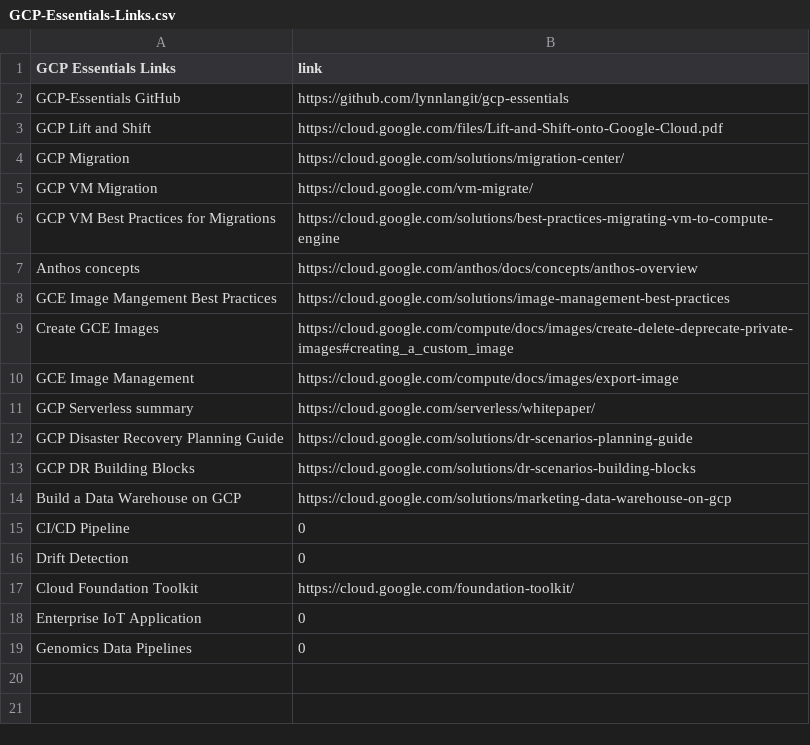
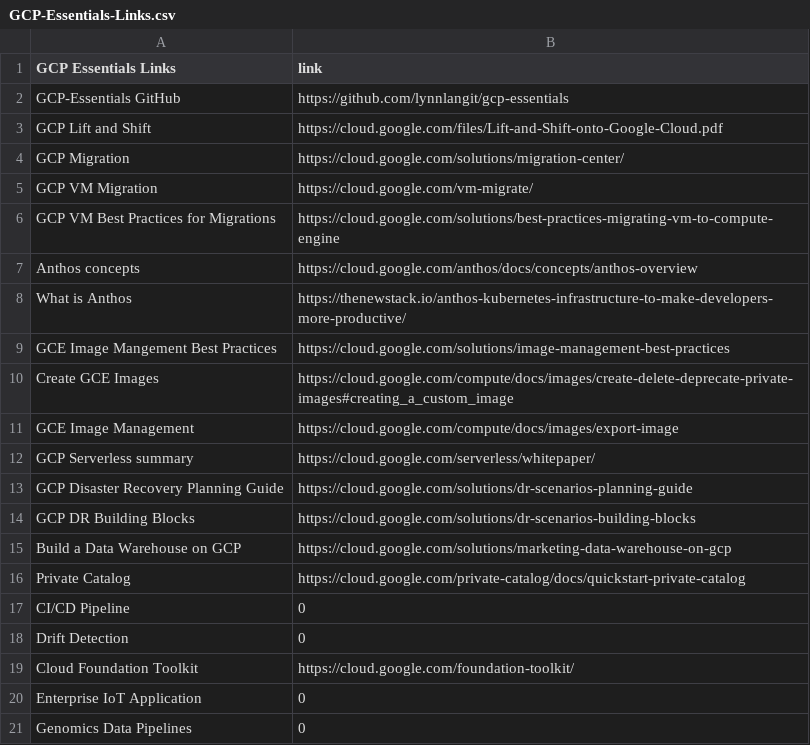
Before and after one commit to lynnlangit/gcp-essentials, a CSV file: GCP-Essentials-Links.csv, drawn as a sheet.

Commit message:
added anthos links

```diff
--- a/GCP-Essentials-Links.csv
+++ b/GCP-Essentials-Links.csv
@@ -7,2 +7,3 @@ GCP VM Best Practices for Migrations, https://cloud.google.com/solutions/best-pr
 Anthos concepts, https://cloud.google.com/anthos/docs/concepts/anthos-overview
+What is Anthos, https://thenewstack.io/anthos-kubernetes-infrastructure-to-make-developers-more-productive/
 GCE Image Mangement Best Practices, https://cloud.google.com/solutions/image-management-best-practices
@@ -14,2 +15,3 @@ GCP DR Building Blocks, https://cloud.google.com/solutions/dr-scenarios-building
 Build a Data Warehouse on GCP, https://cloud.google.com/solutions/marketing-data-warehouse-on-gcp
+Private Catalog, https://cloud.google.com/private-catalog/docs/quickstart-private-catalog
 CI/CD Pipeline, 0
```
